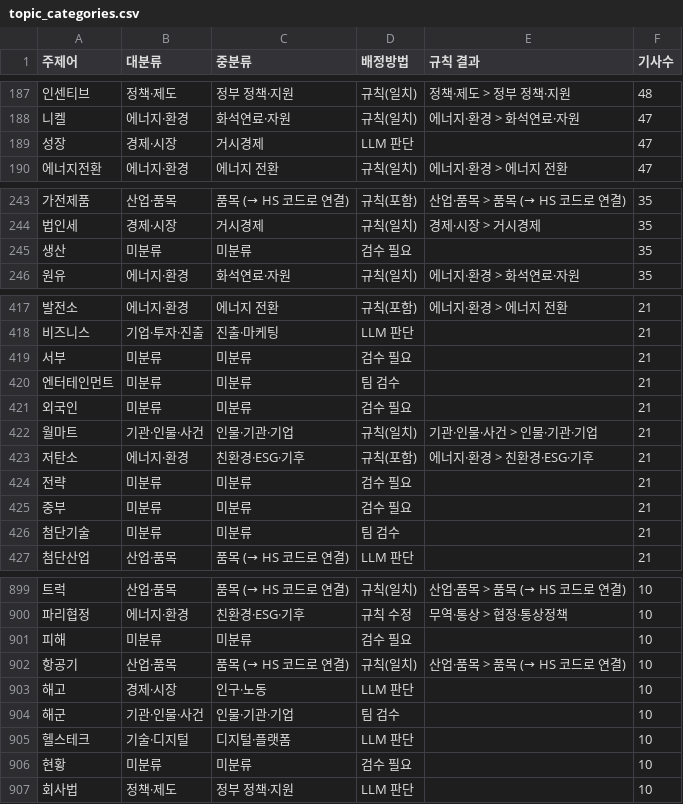
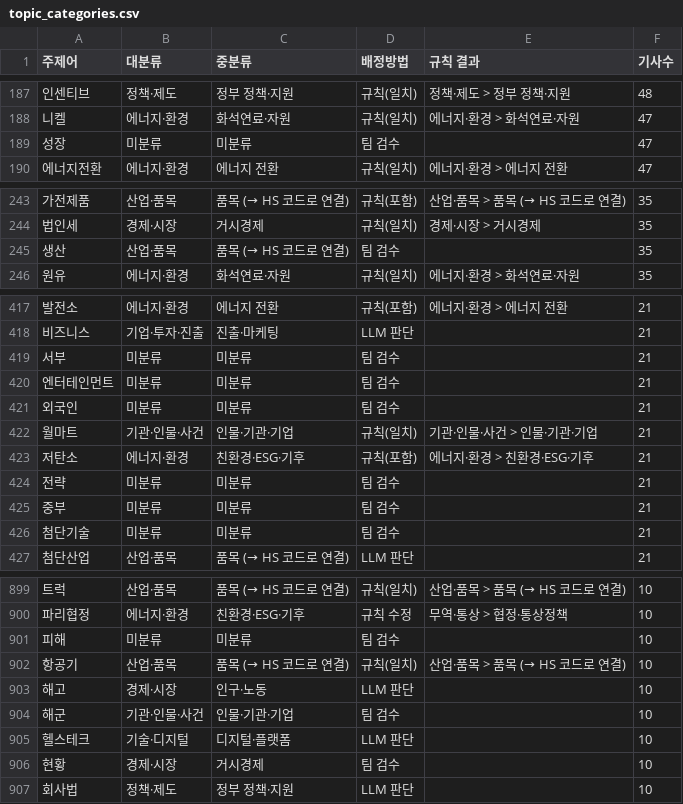
Before and after one commit to 20260528-skn-family-ai-33/SKN33-Final-3Team, a CSV file: backend/app/services/news_keywords/topic_categories.csv, drawn as a sheet; only a part is shown, gaps mark what is left out; the diff covers the shown part only; the diff names each change by its address in the sheet, - before the commit and + after, or states it on an @@ line.

```diff
--- a/backend/app/services/news_keywords/topic_categories.csv
+++ b/backend/app/services/news_keywords/topic_categories.csv
-B189 (대분류): 경제·시장
+B189 (대분류): 미분류
-C189 (중분류): 거시경제
+C189 (중분류): 미분류
-D189 (배정방법): LLM 판단
+D189 (배정방법): 팀 검수
-B245 (대분류): 미분류
+B245 (대분류): 산업·품목
-C245 (중분류): 미분류
+C245 (중분류): 품목 (→ HS 코드로 연결)
-D245 (배정방법): 검수 필요
+D245 (배정방법): 팀 검수
-D419 (배정방법): 검수 필요
+D419 (배정방법): 팀 검수
-D421 (배정방법): 검수 필요
+D421 (배정방법): 팀 검수
-D424:D425 (배정방법): 검수 필요
+D424:D425 (배정방법): 팀 검수
-D901 (배정방법): 검수 필요
+D901 (배정방법): 팀 검수
-B906 (대분류): 미분류
+B906 (대분류): 경제·시장
-C906 (중분류): 미분류
+C906 (중분류): 거시경제
-D906 (배정방법): 검수 필요
+D906 (배정방법): 팀 검수
```
Also changed, not shown: 60 edited cells elsewhere in this file, 12 other files.
